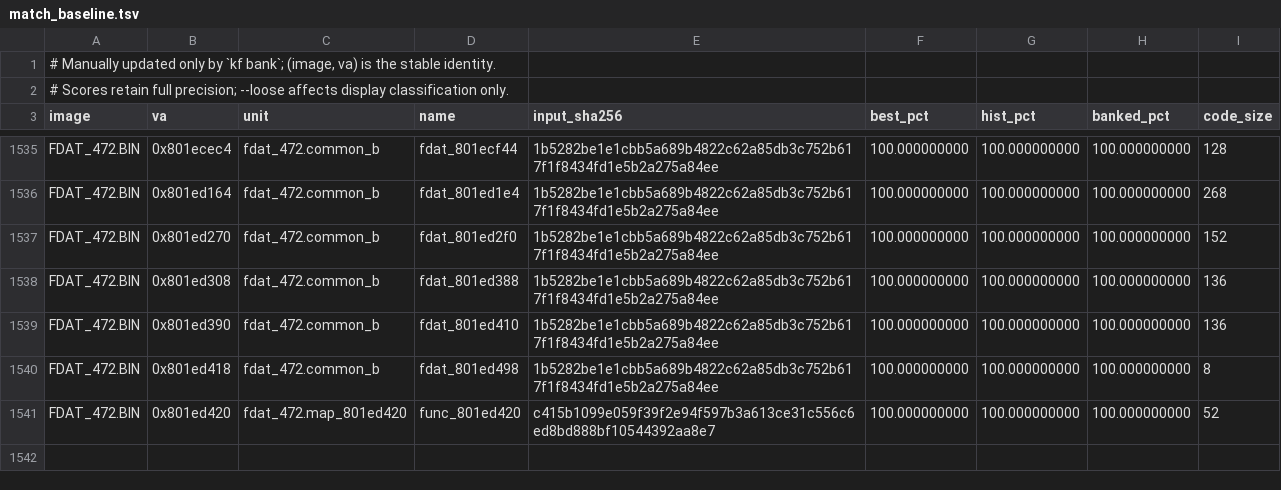
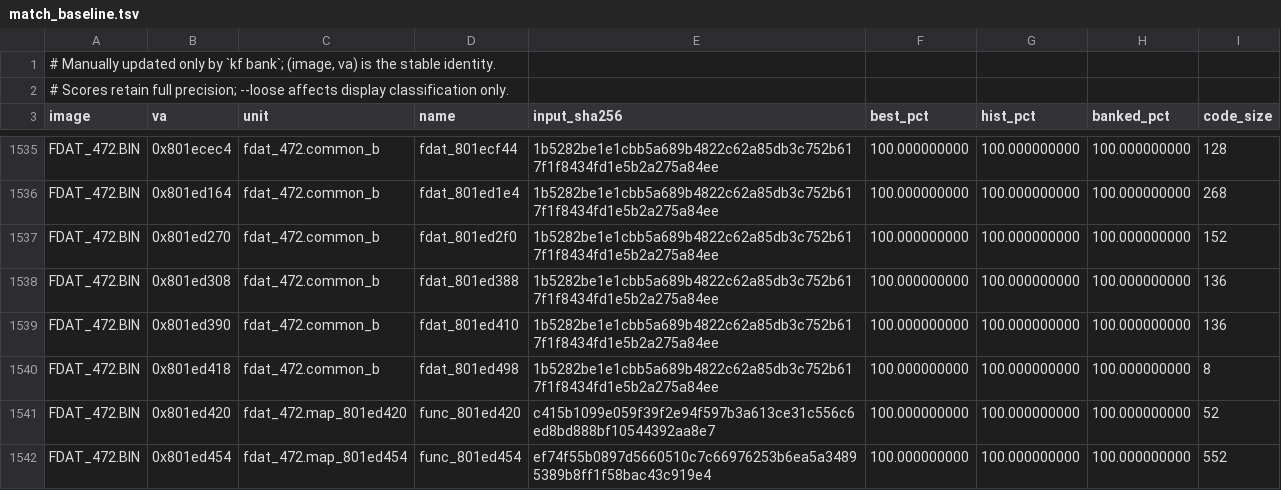
Before and after one commit to Voicedrew11/shadow-tower-decomp, a TSV file: config/match_baseline.tsv, drawn as a sheet; only a part is shown, gaps mark what is left out.

Commit message:
match: retain aggregate addressing in FDAT 472 ending selector

```diff
--- a/config/match_baseline.tsv
+++ b/config/match_baseline.tsv
@@ -1541 +1541,2 @@ FDAT_472.BIN	0x801ed418	fdat_472.common_b	fdat_801ed498	1b5282be1e1cbb5a689b4822
 FDAT_472.BIN	0x801ed420	fdat_472.map_801ed420	func_801ed420	c415b1099e059f39f2e94f597b3a613ce31c556c6ed8bd888bf10544392aa8e7	100.000000000	100.000000000	100.000000000	52
+FDAT_472.BIN	0x801ed454	fdat_472.map_801ed454	func_801ed454	ef74f55b0897d5660510c7c66976253b6ea5a34895389b8ff1f58bac43c919e4	100.000000000	100.000000000	100.000000000	552
```
Also changed, not shown: 1 other file.
